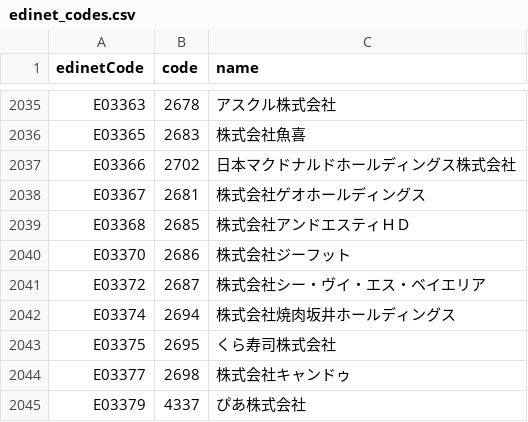
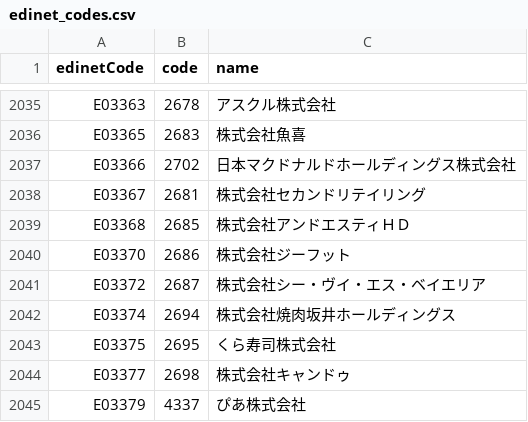
Before and after one commit to harashin96/BAKUHANE_KABU, a CSV file: data/edinet/edinet_codes.csv, drawn as a sheet; only a part is shown, gaps mark what is left out.

```diff
--- a/data/edinet/edinet_codes.csv
+++ b/data/edinet/edinet_codes.csv
@@ -2037,3 +2037,3 @@ E03365,2683,株式会社魚喜
 E03366,2702,日本マクドナルドホールディングス株式会社
-E03367,2681,株式会社ゲオホールディングス
+E03367,2681,株式会社セカンドリテイリング
 E03368,2685,株式会社アンドエスティＨＤ
```
Also changed, not shown: data/edinet/tob.csv, reports/rank_history.csv, 7 other files.
